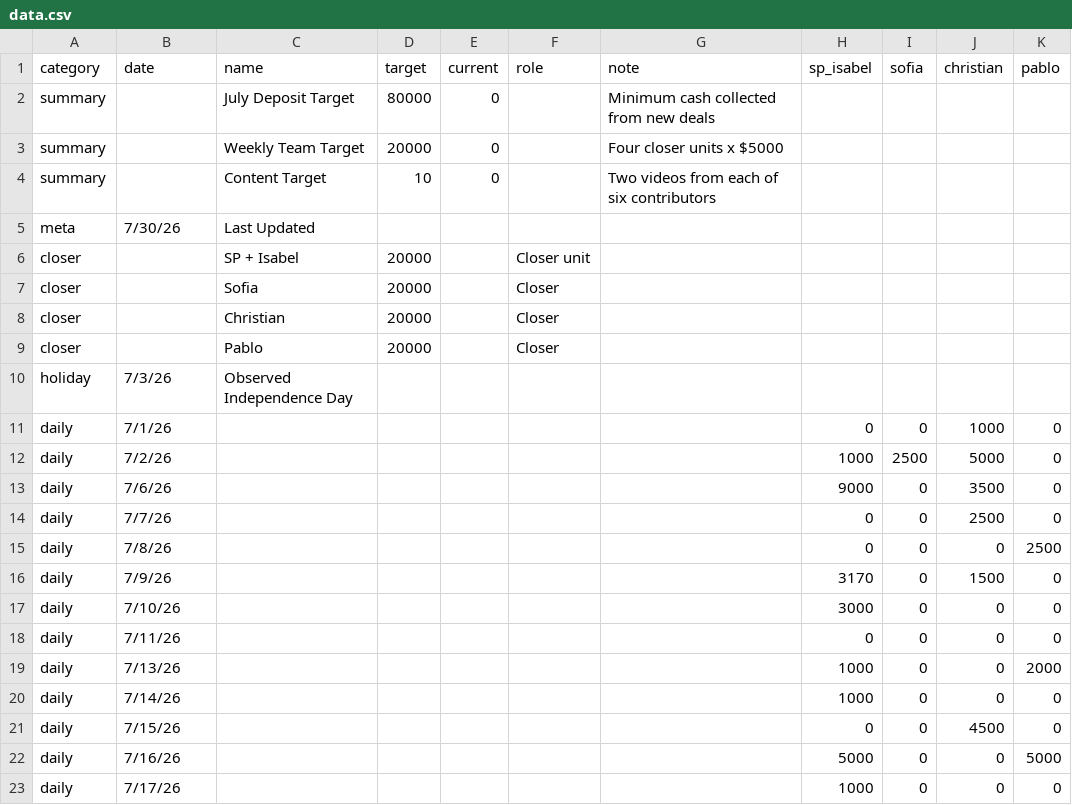
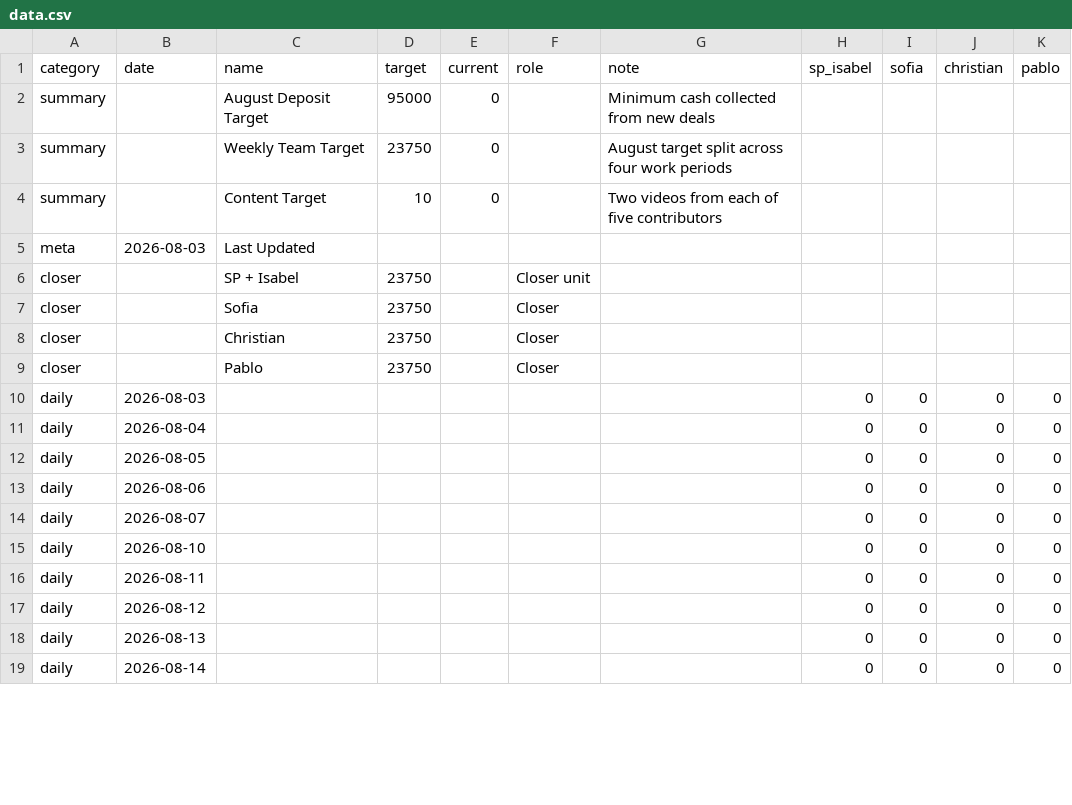
Before and after one commit to SPLO-Bala/bu-target-dashboard, a CSV file: data.csv, drawn as a sheet; only a part is shown; the diff covers the shown part only.

```diff
--- a/data.csv
+++ b/data.csv
@@ -1,23 +1,19 @@
 category,date,name,target,current,role,note,sp_isabel,sofia,christian,pablo
-summary,,July Deposit Target,80000,0,,Minimum cash collected from new deals,,,,
-summary,,Weekly Team Target,20000,0,,Four closer units x $5000,,,,
-summary,,Content Target,10,0,,Two videos from each of six contributors,,,,
-meta,7/30/26,Last Updated,,,,,,,,
-closer,,SP + Isabel,20000,,Closer unit,,,,,
-closer,,Sofia,20000,,Closer,,,,,
-closer,,Christian,20000,,Closer,,,,,
-closer,,Pablo,20000,,Closer,,,,,
-holiday,7/3/26,Observed Independence Day,,,,,,,,
-daily,7/1/26,,,,,,0,0,1000,0
-daily,7/2/26,,,,,,1000,2500,5000,0
-daily,7/6/26,,,,,,9000,0,3500,0
-daily,7/7/26,,,,,,0,0,2500,0
-daily,7/8/26,,,,,,0,0,0,2500
-daily,7/9/26,,,,,,3170,0,1500,0
-daily,7/10/26,,,,,,3000,0,0,0
-daily,7/11/26,,,,,,0,0,0,0
-daily,7/13/26,,,,,,1000,0,0,2000
-daily,7/14/26,,,,,,1000,0,0,0
-daily,7/15/26,,,,,,0,0,4500,0
-daily,7/16/26,,,,,,5000,0,0,5000
-daily,7/17/26,,,,,,1000,0,0,0
+summary,,August Deposit Target,95000,0,,Minimum cash collected from new deals,,,,
+summary,,Weekly Team Target,23750,0,,August target split across four work periods,,,,
+summary,,Content Target,10,0,,Two videos from each of five contributors,,,,
+meta,2026-08-03,Last Updated,,,,,,,,
+closer,,SP + Isabel,23750,,Closer unit,,,,,
+closer,,Sofia,23750,,Closer,,,,,
+closer,,Christian,23750,,Closer,,,,,
+closer,,Pablo,23750,,Closer,,,,,
+daily,2026-08-03,,,,,,0,0,0,0
+daily,2026-08-04,,,,,,0,0,0,0
+daily,2026-08-05,,,,,,0,0,0,0
+daily,2026-08-06,,,,,,0,0,0,0
+daily,2026-08-07,,,,,,0,0,0,0
+daily,2026-08-10,,,,,,0,0,0,0
+daily,2026-08-11,,,,,,0,0,0,0
+daily,2026-08-12,,,,,,0,0,0,0
+daily,2026-08-13,,,,,,0,0,0,0
+daily,2026-08-14,,,,,,0,0,0,0
```
Also changed, not shown: 1 removed row and 15 edited cells elsewhere in this file, 1 other file.
